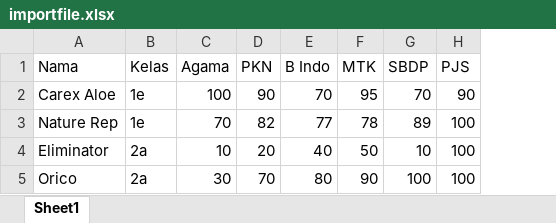
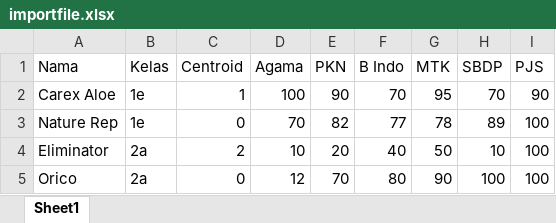
Before and after one commit to suhartonoyang/project-novriani, an Excel workbook: importfile.xlsx, sheet Sheet1, drawn as a sheet; values as stored, in another font and other column widths than the file's, no borders; addresses are those after the commit; the diff names each change by its address in the sheet, - before the commit and + after, or states it on an @@ line.

```diff
--- a/importfile.xlsx (sheet Sheet1)
+++ b/importfile.xlsx (sheet Sheet1)
+column C (Centroid), rows 2-5: 1 | 0 | 2 | 0
-D5 (Agama): 30
+D5 (Agama): 12
```
Also changed, not shown: 7 other files.
